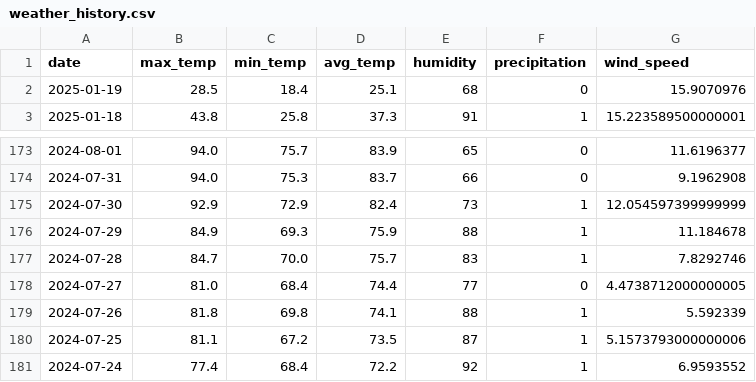
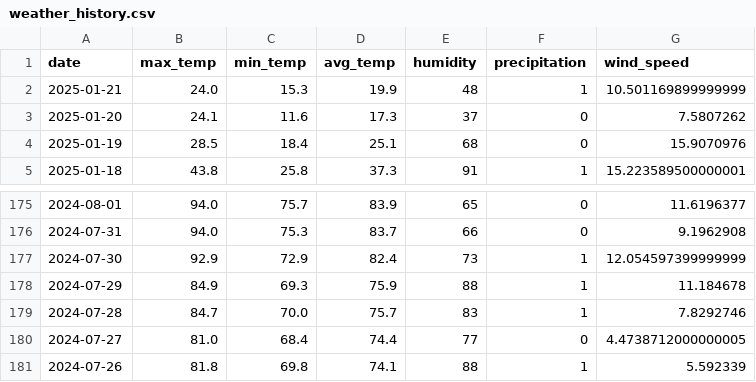
Before and after one commit to SarahE-Dev/weather-prediction-app, a CSV file: data/historical/weather_history.csv, drawn as a sheet; only a part is shown, gaps mark what is left out.

```diff
--- a/data/historical/weather_history.csv
+++ b/data/historical/weather_history.csv
@@ -1,2 +1,4 @@
 date,max_temp,min_temp,avg_temp,humidity,precipitation,wind_speed
+2025-01-21,24.0,15.3,19.9,48,1,10.501169899999999
+2025-01-20,24.1,11.6,17.3,37,0,7.5807262
 2025-01-19,28.5,18.4,25.1,68,0,15.9070976
@@ -179,3 +181 @@ date,max_temp,min_temp,avg_temp,humidity,precipitation,wind_speed
 2024-07-26,81.8,69.8,74.1,88,1,5.592339
-2024-07-25,81.1,67.2,73.5,87,1,5.1573793000000006
-2024-07-24,77.4,68.4,72.2,92,1,6.9593552
```
Also changed, not shown: 5 other files.
